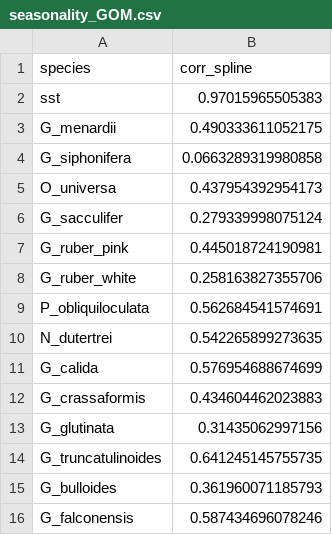
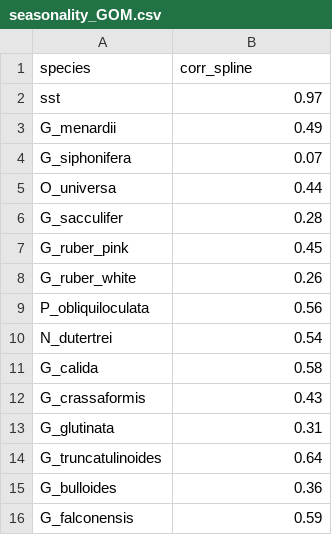
Before and after one commit to mcrillo/edm-plank-forams, a CSV file: output/GOM/seasonality_GOM.csv, drawn as a sheet; the diff names each change by its address in the sheet, - before the commit and + after, or states it on an @@ line.

```diff
--- a/output/GOM/seasonality_GOM.csv
+++ b/output/GOM/seasonality_GOM.csv
-B2 (corr_spline): 0.97015965505383
+B2 (corr_spline): 0.97
-B3 (corr_spline): 0.490333611052175
+B3 (corr_spline): 0.49
-B4 (corr_spline): 0.0663289319980858
+B4 (corr_spline): 0.07
-B5 (corr_spline): 0.437954392954173
+B5 (corr_spline): 0.44
-B6 (corr_spline): 0.279339998075124
+B6 (corr_spline): 0.28
-B7 (corr_spline): 0.445018724190981
+B7 (corr_spline): 0.45
-B8 (corr_spline): 0.258163827355706
+B8 (corr_spline): 0.26
-B9 (corr_spline): 0.562684541574691
+B9 (corr_spline): 0.56
-B10 (corr_spline): 0.542265899273635
+B10 (corr_spline): 0.54
-B11 (corr_spline): 0.576954688674699
+B11 (corr_spline): 0.58
-B12 (corr_spline): 0.434604462023883
+B12 (corr_spline): 0.43
-B13 (corr_spline): 0.31435062997156
+B13 (corr_spline): 0.31
-B14 (corr_spline): 0.641245145755735
+B14 (corr_spline): 0.64
-B15 (corr_spline): 0.361960071185793
+B15 (corr_spline): 0.36
-B16 (corr_spline): 0.587434696078246
+B16 (corr_spline): 0.59
```
Also changed, not shown: output/GOM/correlation_surrogates_GOM.csv, 25 other files.
